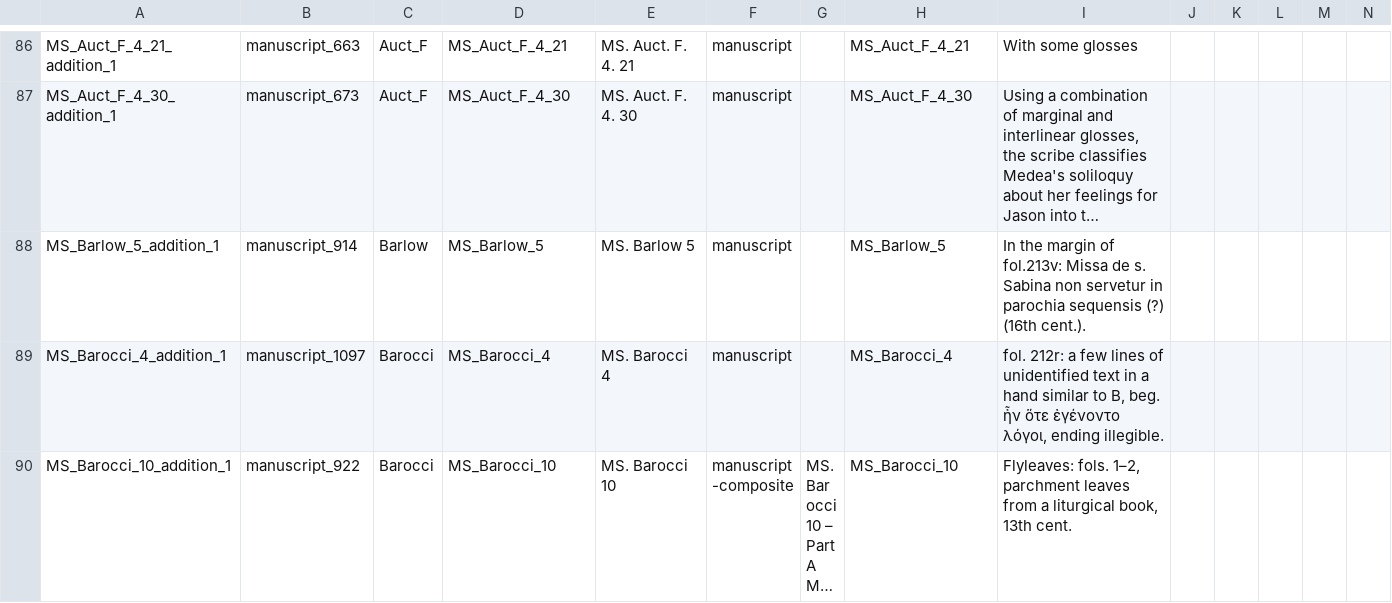
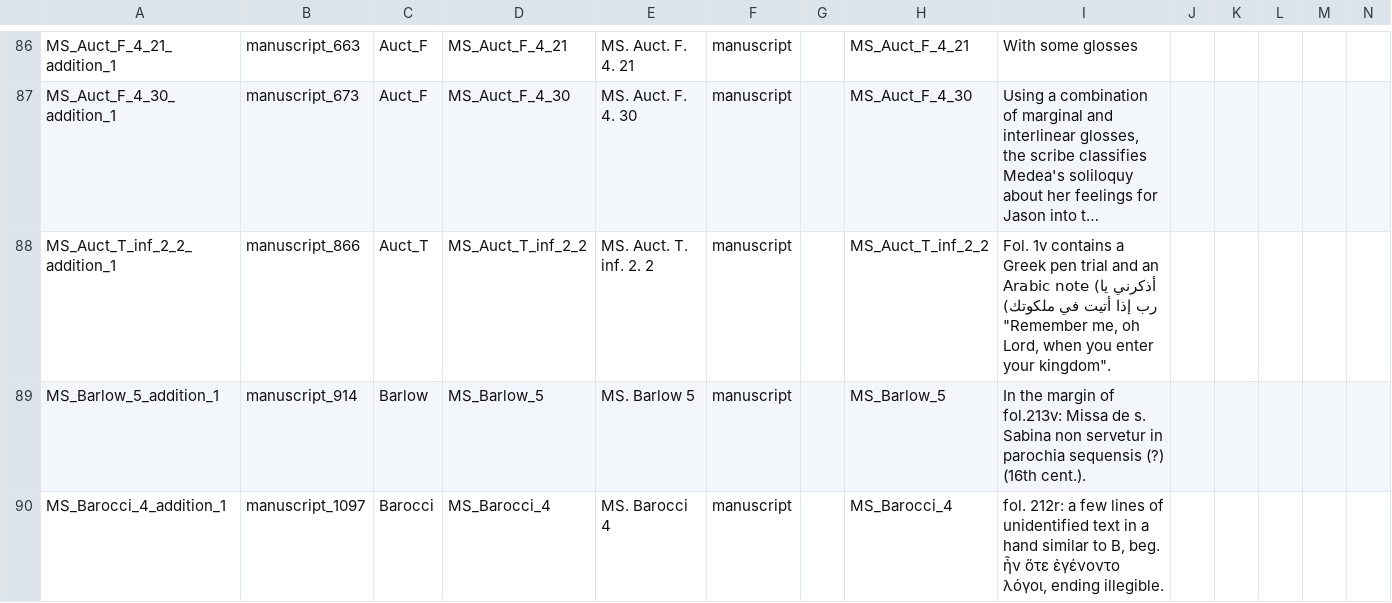
Before and after one commit to Digital-Scholarship-Oxford/enabling-digital-research, a CSV file: tabular_data/output/collection/csv/09_additions.csv, drawn as a sheet; only a part is shown, gaps mark what is left out; the shorter side is filled out with more unchanged rows; long unchanged cells end in …; rows hold the shown columns only; the diff names each change by its address in the sheet, - before the commit and + after, or states it on an @@ line.

```diff
--- a/tabular_data/output/collection/csv/09_additions.csv
+++ b/tabular_data/output/collection/csv/09_additions.csv
+row 88: MS_Auct_T_inf_2_2_addition_1 | manuscript_866 | Auct_T | MS_Auct_T_inf_2_2 | MS. Auct. T. inf. 2. 2 | manuscript |  | MS_Auct_T_inf_2_2 | Fol. 1v contains a Greek pen trial and an Arabic note (أذكرني يا رب إذا أتيت في ملكوتك) "Remember me, oh Lord, when you enter your kingdom".
```
Also changed, not shown: tabular_data/output/authority/csv/data_quality_authority.csv, tabular_data/output/authority/csv/orgs.csv, 29 other files.
